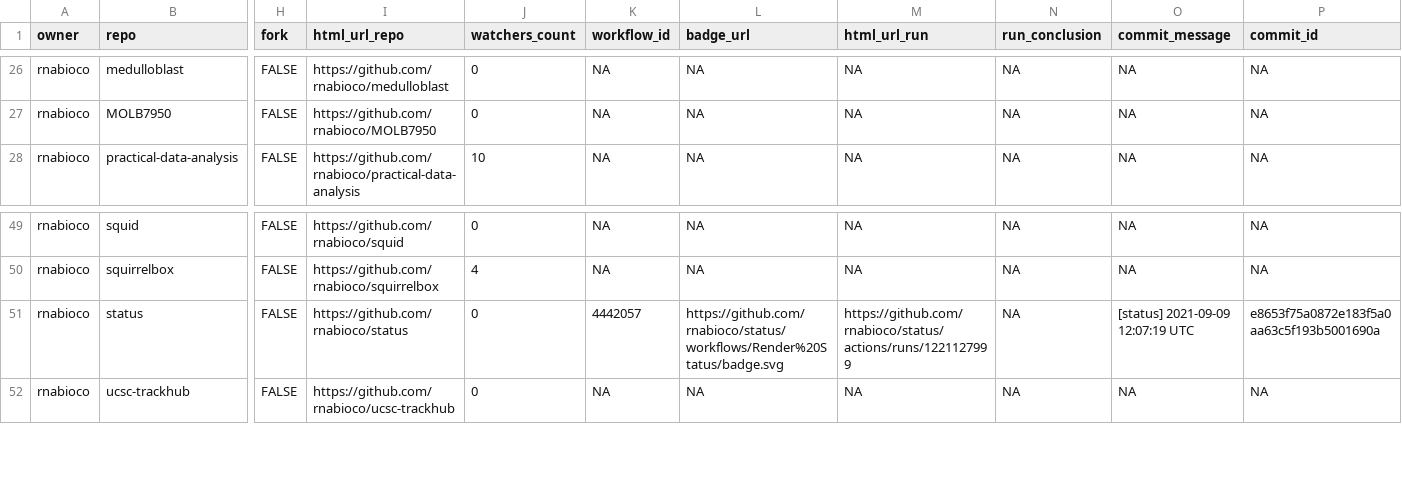
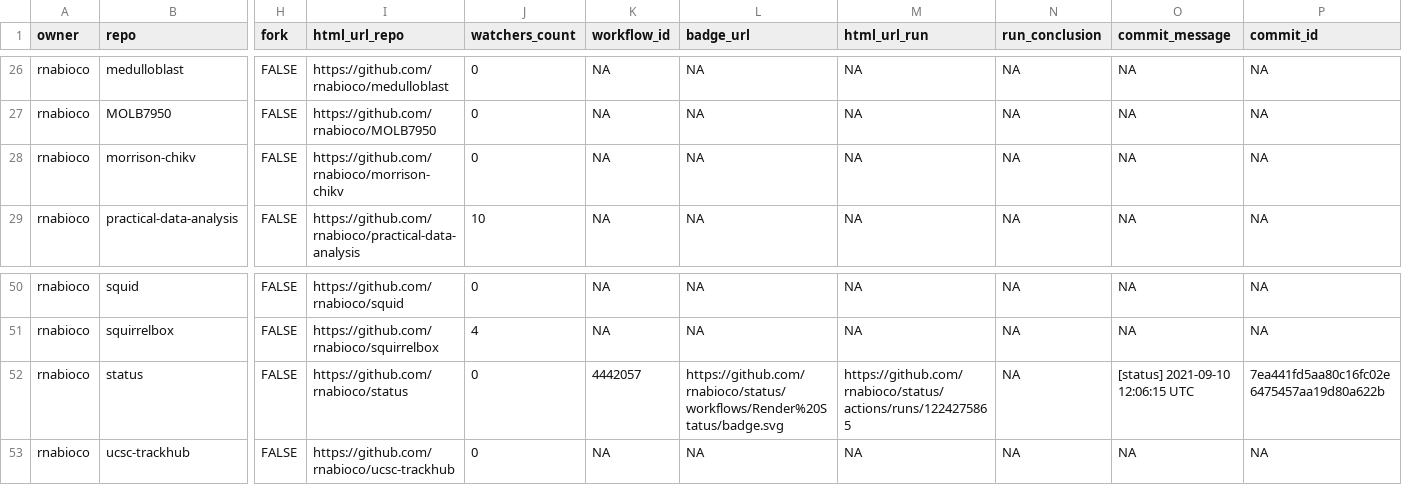
Before and after one commit to rnabioco/status, a CSV file: repos.csv, drawn as a sheet; only a part is shown, gaps mark what is left out; addresses are those after the commit; rows hold the shown columns only; the diff names each change by its address in the sheet, - before the commit and + after, or states it on an @@ line.

```diff
--- a/repos.csv
+++ b/repos.csv
+row 28: rnabioco | morrison-chikv | FALSE | https://github.com/rnabioco/morrison-chikv | 0 | NA | NA | NA | NA | NA | NA
-M52 (html_url_run): https://github.com/rnabioco/status/actions/runs/1221127999
+M52 (html_url_run): https://github.com/rnabioco/status/actions/runs/1224275865
-O52 (commit_message): [status] 2021-09-09 12:07:19 UTC
+O52 (commit_message): [status] 2021-09-10 12:06:15 UTC
-P52 (commit_id): e8653f75a0872e183f5a0aa63c5f193b5001690a
+P52 (commit_id): 7ea441fd5aa80c16fc02e6475457aa19d80a622b
```
Also changed, not shown: 1 other file.
